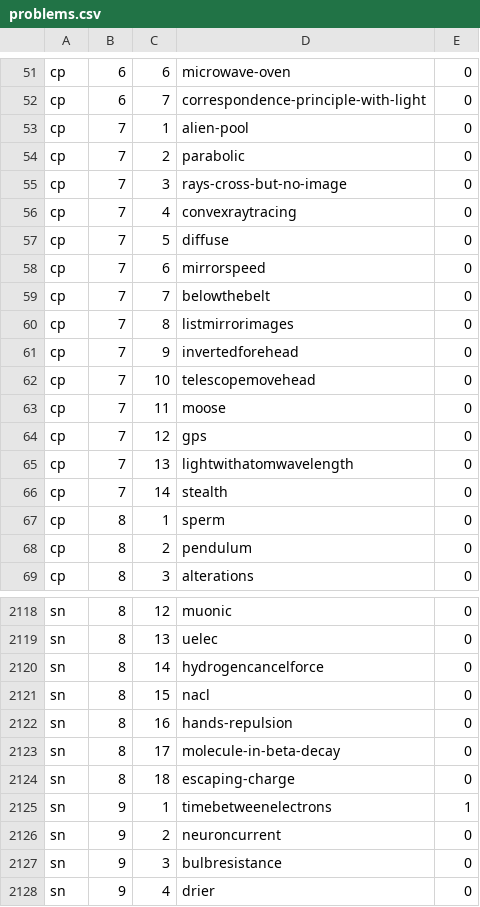
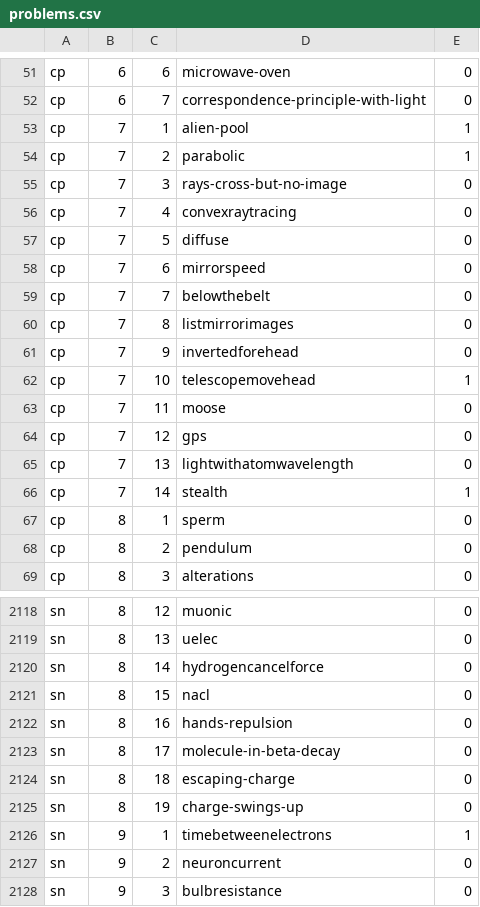
Before and after one commit to bkasel/lm, a CSV file: data/problems.csv, drawn as a sheet; only a part is shown, gaps mark what is left out; the shorter side is filled out with more unchanged rows.

```diff
--- a/data/problems.csv
+++ b/data/problems.csv
@@ -52,4 +52,4 @@ cp,6,6,microwave-oven,0
 cp,6,7,correspondence-principle-with-light,0
-cp,7,1,alien-pool,0
-cp,7,2,parabolic,0
+cp,7,1,alien-pool,1
+cp,7,2,parabolic,1
 cp,7,3,rays-cross-but-no-image,0
@@ -61,3 +61,3 @@ cp,7,8,listmirrorimages,0
 cp,7,9,invertedforehead,0
-cp,7,10,telescopemovehead,0
+cp,7,10,telescopemovehead,1
 cp,7,11,moose,0
@@ -65,3 +65,3 @@ cp,7,12,gps,0
 cp,7,13,lightwithatomwavelength,0
-cp,7,14,stealth,0
+cp,7,14,stealth,1
 cp,8,1,sperm,0
@@ -2124,2 +2124,3 @@ sn,8,17,molecule-in-beta-decay,0
 sn,8,18,escaping-charge,0
+sn,8,19,charge-swings-up,0
 sn,9,1,timebetweenelectrons,1
```
Also changed, not shown: cp/answers.csv, data/per_book/cp_problems.csv, 8 other files.
